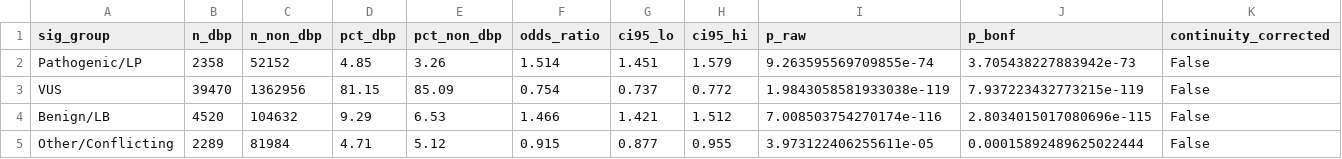
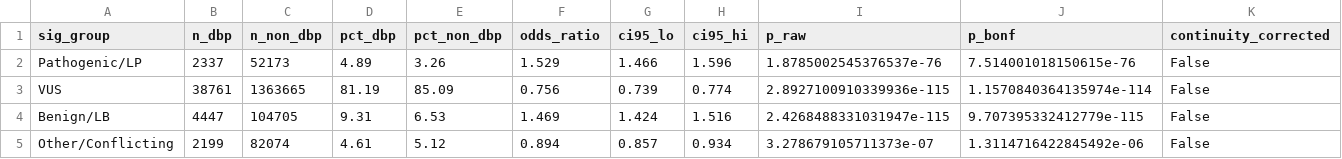
Before and after one commit to hdray04/FYP_code, a CSV file: Csvs/clinvar_dbp_sig_enrichment.csv, drawn as a sheet.

Commit message:
FOxG deep dive added, plus pathogenic VUS counts in location and structural class summaries. Also added filtering of DBPs to exclude TE and non-canonical proteins, and updated the saved filtered AlphaMissense CSV to include the new columns.

```diff
--- a/Csvs/clinvar_dbp_sig_enrichment.csv
+++ b/Csvs/clinvar_dbp_sig_enrichment.csv
@@ -1,5 +1,5 @@
 sig_group,n_dbp,n_non_dbp,pct_dbp,pct_non_dbp,odds_ratio,ci95_lo,ci95_hi,p_raw,p_bonf,continuity_corrected
-Pathogenic/LP,2358,52152,4.85,3.26,1.514,1.451,1.579,9.263595569709855e-74,3.705438227883942e-73,False
-VUS,39470,1362956,81.15,85.09,0.754,0.737,0.772,1.9843058581933038e-119,7.937223432773215e-119,False
-Benign/LB,4520,104632,9.29,6.53,1.466,1.421,1.512,7.008503754270174e-116,2.8034015017080696e-115,False
-Other/Conflicting,2289,81984,4.71,5.12,0.915,0.877,0.955,3.973122406255611e-05,0.00015892489625022444,False
+Pathogenic/LP,2337,52173,4.89,3.26,1.529,1.466,1.596,1.8785002545376537e-76,7.514001018150615e-76,False
+VUS,38761,1363665,81.19,85.09,0.756,0.739,0.774,2.8927100910339936e-115,1.1570840364135974e-114,False
+Benign/LB,4447,104705,9.31,6.53,1.469,1.424,1.516,2.4268488331031947e-115,9.707395332412779e-115,False
+Other/Conflicting,2199,82074,4.61,5.12,0.894,0.857,0.934,3.278679105711373e-07,1.3114716422845492e-06,False
```
Also changed, not shown: Csvs/top20_variants_raw.csv, 7 other files.
